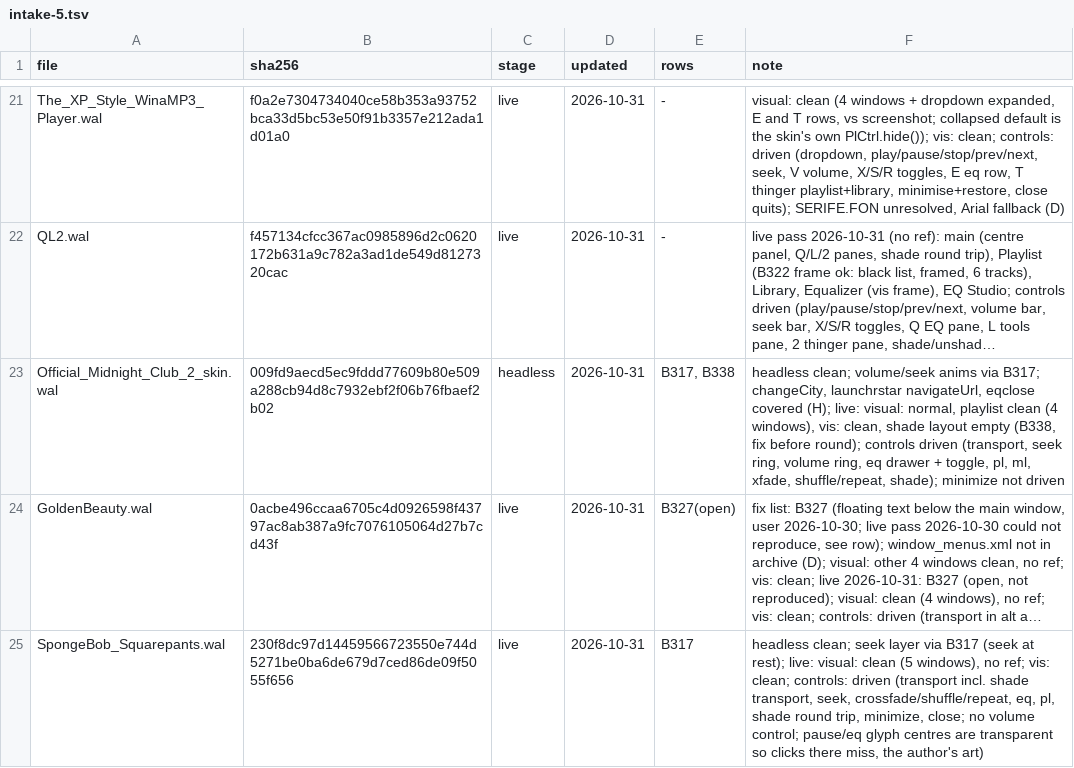
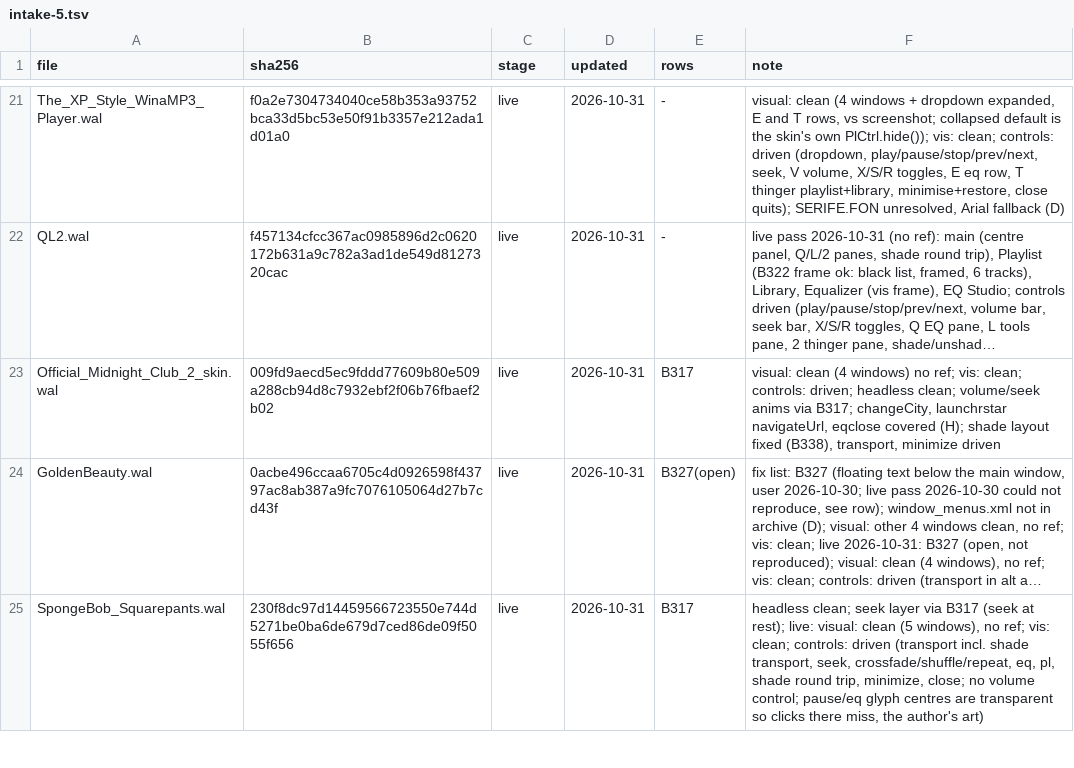
Before and after one commit to ad-repo/nullplayer, a TSV file: docs/winamp-modern/intakes/intake-5.tsv, drawn as a sheet; only a part is shown, gaps mark what is left out; long unchanged cells end in …; the diff names each change by its address in the sheet, - before the commit and + after, or states it on an @@ line.

```diff
--- a/docs/winamp-modern/intakes/intake-5.tsv
+++ b/docs/winamp-modern/intakes/intake-5.tsv
-C23 (stage): headless
+C23 (stage): live
-E23 (rows): B317, B338
+E23 (rows): B317
-F23 (note): headless clean; volume/seek anims via B317; changeCity, launchrstar navigateUrl, eqclose covered (H); live: visual: normal, playlist clean (4 windows), vis: clean, shade layout empty (B338, fix before round); controls driven (transport, seek ring, volume ring, eq drawer + toggle, pl, ml, xfade, shuffle/repeat, shade); minimize not driven
+F23 (note): visual: clean (4 windows) no ref; vis: clean; controls: driven; headless clean; volume/seek anims via B317; changeCity, launchrstar navigateUrl, eqclose covered (H); shade layout fixed (B338), transport, minimize driven
```
Also changed, not shown: 6 other files.
